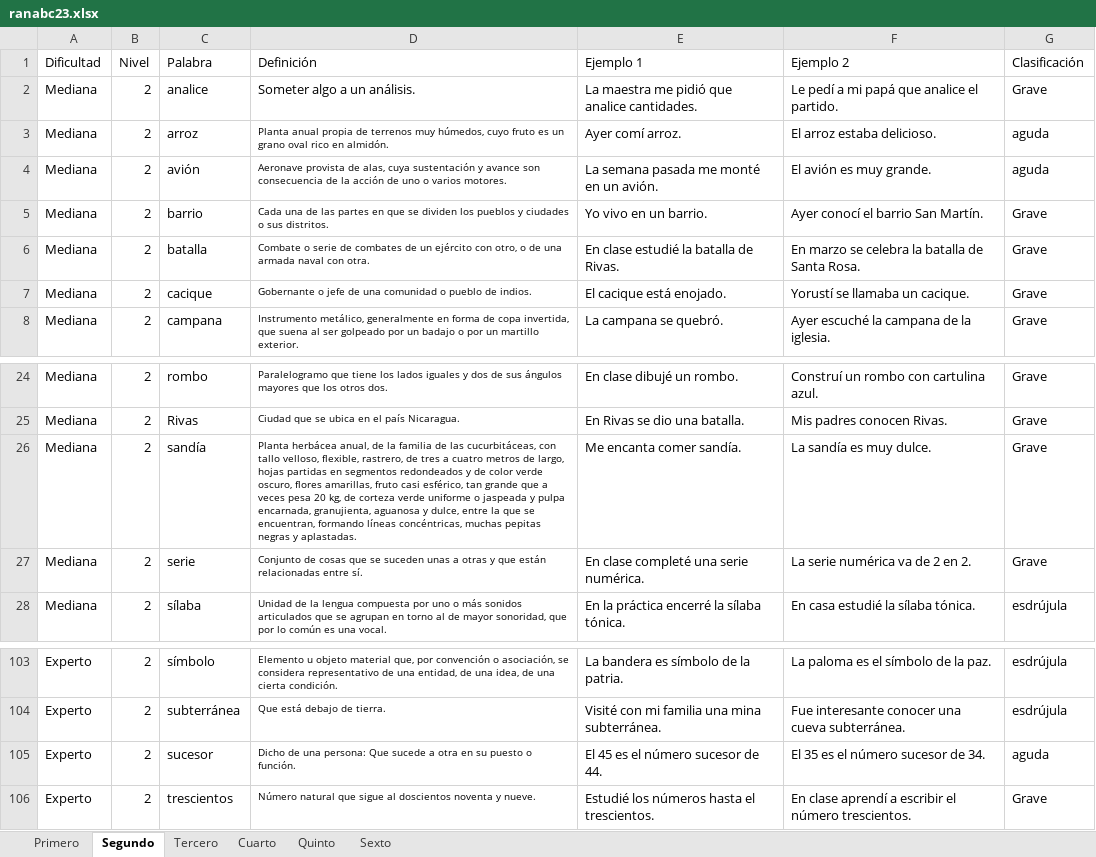
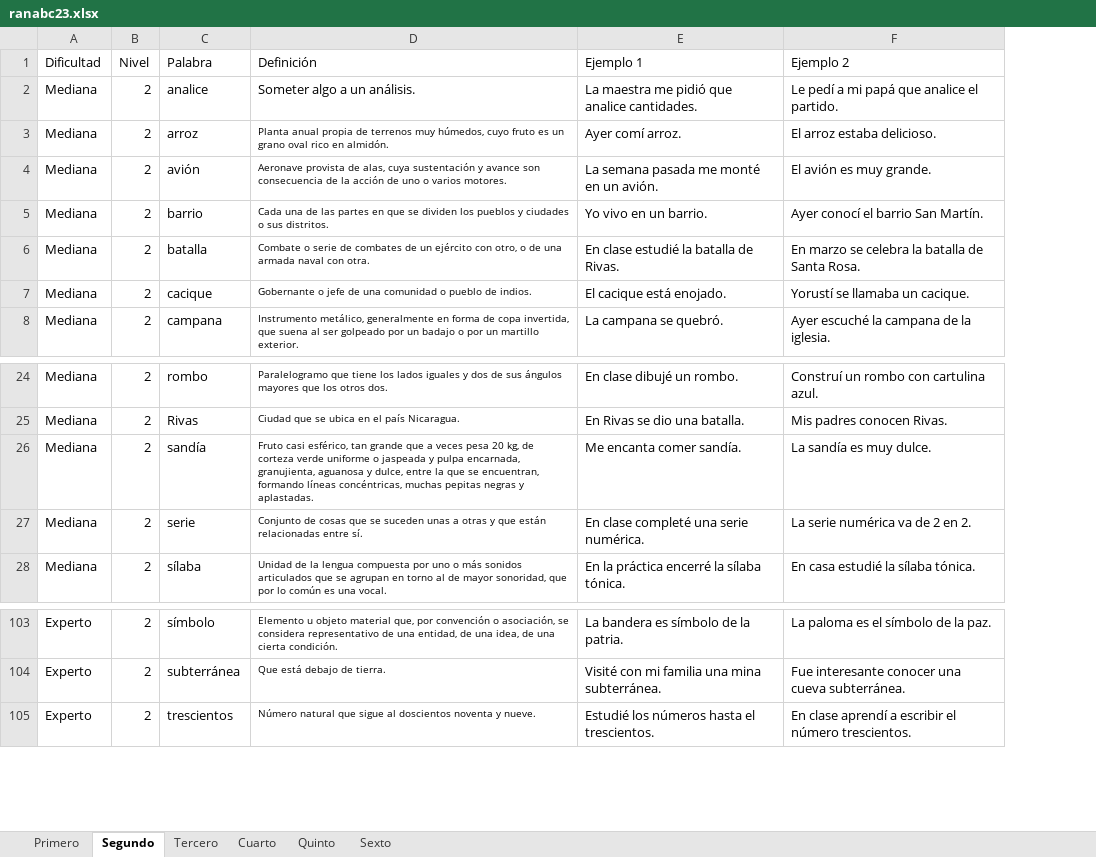
Before and after one commit to jorgerivera/RanaBee, an Excel workbook: assets/ranabc23.xlsx, sheet Segundo, drawn as a sheet; only a part is shown, gaps mark what is left out; values as stored, in another font and other column widths than the file's, no borders; the diff names each change by its address in the sheet, - before the commit and + after, or states it on an @@ line.

```diff
--- a/assets/ranabc23.xlsx (sheet Segundo)
+++ b/assets/ranabc23.xlsx (sheet Segundo)
-column G (Clasificación), rows 2-8: Grave | aguda | aguda | Grave | Grave | Grave | Grave; rows 24-28: Grave | Grave | Grave | Grave | esdrújula; rows 103-104: esdrújula | esdrújula; row 106: Grave
-D26 (Definición): Planta herbácea anual, de la familia de las cucurbitáceas, con tallo velloso, flexible, rastrero, de tres a cuatro metros de largo, hojas partidas en segmentos redondeados y de color verde oscuro, flores amarillas, fruto casi esférico,…
+D26 (Definición): Fruto casi esférico,…
-row 105: Experto | 2 | sucesor | Dicho de una persona: Que sucede a otra en su puesto o función. | El 45 es el número sucesor de 44. | El 35 es el número sucesor de 34. | aguda
```
Also changed, not shown: sheet Quinto, sheet Tercero, sheet Cuarto, 5 other files.
